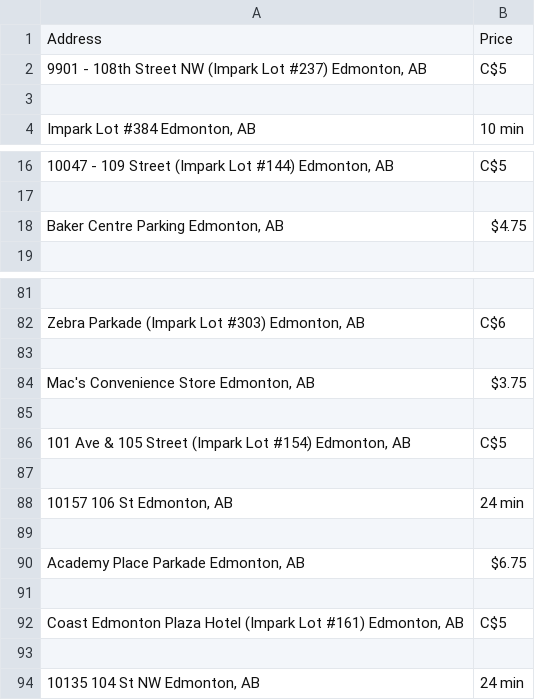
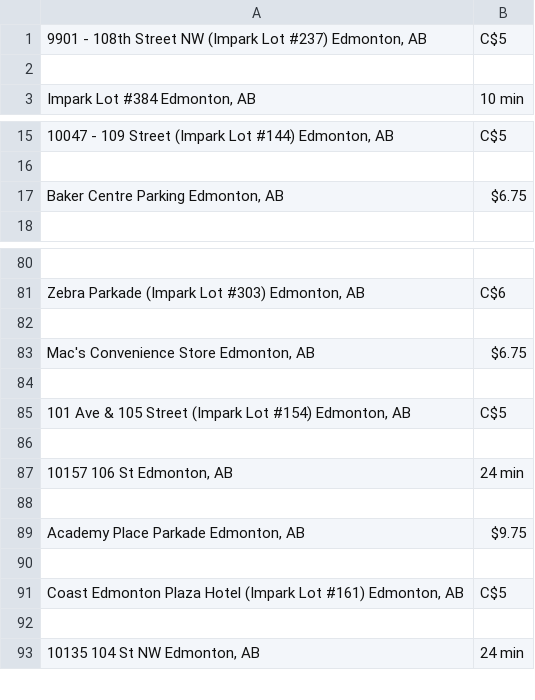
Before and after one commit to alisiddiqi/gyrd, a CSV file: EdmontonParkopedia.csv, drawn as a sheet; only a part is shown, gaps mark what is left out.

Commit message:
fixed parkopedia version

```diff
--- a/EdmontonParkopedia.csv
+++ b/EdmontonParkopedia.csv
@@ -1,2 +1 @@
-Address, Price
 "9901 - 108th Street NW (Impark Lot #237) Edmonton, AB",C$5
@@ -17,3 +16,3 @@ Address, Price
 
-"Baker Centre Parking Edmonton, AB",$4.75
+"Baker Centre Parking Edmonton, AB",$6.75
 
@@ -83,3 +82,3 @@ Address, Price
 
-"Mac's Convenience Store Edmonton, AB",$3.75
+"Mac's Convenience Store Edmonton, AB",$6.75
 
@@ -89,3 +88,3 @@ Address, Price
 
-"Academy Place Parkade Edmonton, AB",$6.75
+"Academy Place Parkade Edmonton, AB",$9.75
 
```
Also changed, not shown: 2 other files.
